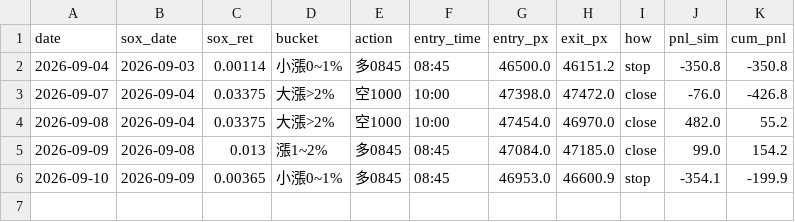
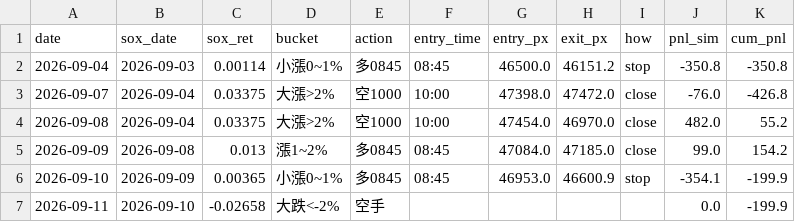
Before and after one commit to shihpc/taiwan-backtest, a CSV file: walkforward/ledger.csv, drawn as a sheet; the diff names each change by its address in the sheet, - before the commit and + after, or states it on an @@ line.

```diff
--- a/walkforward/ledger.csv
+++ b/walkforward/ledger.csv
+row 7: 2026-09-11 | 2026-09-10 | -0.02658 | 大跌<-2% | 空手 |  |  |  |  | 0.0 | -199.9
```
